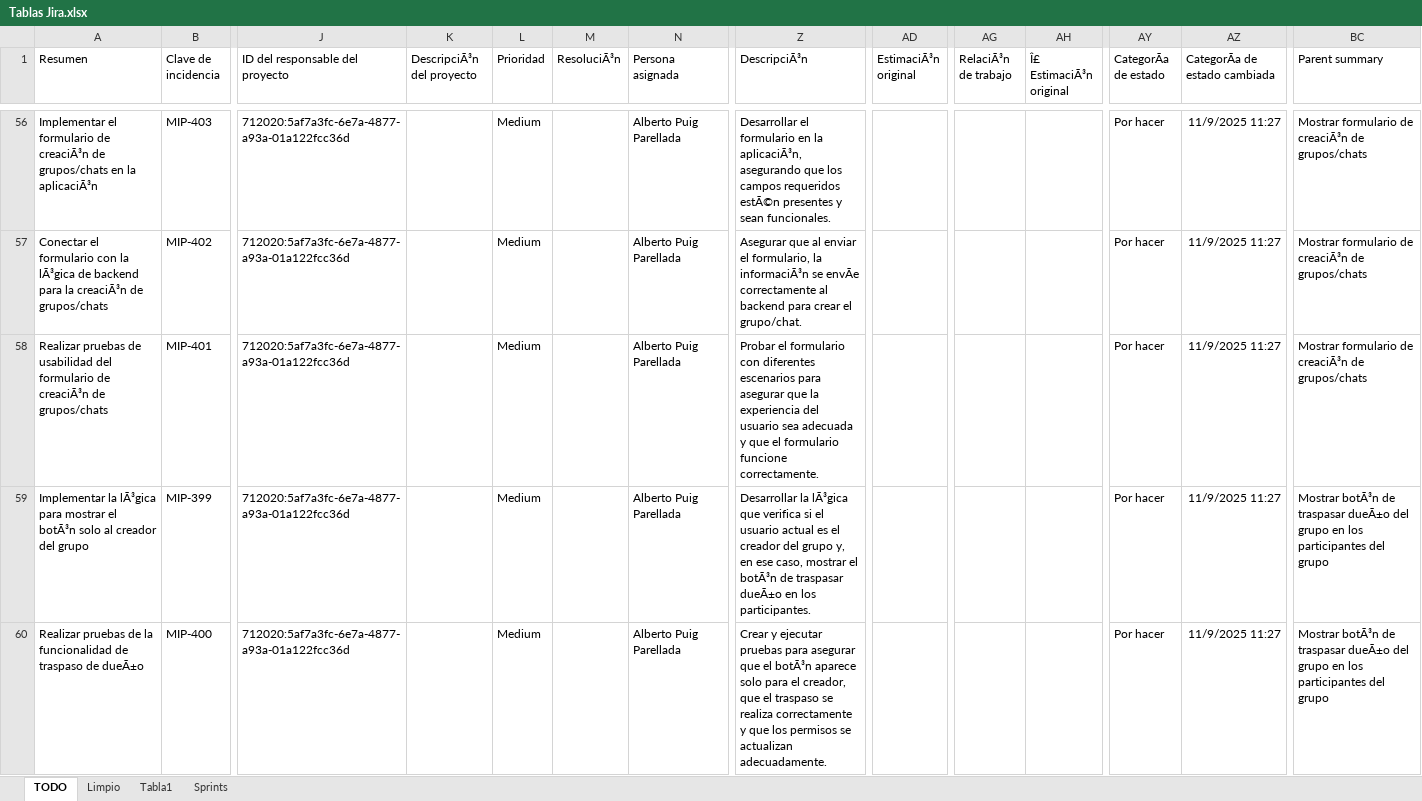
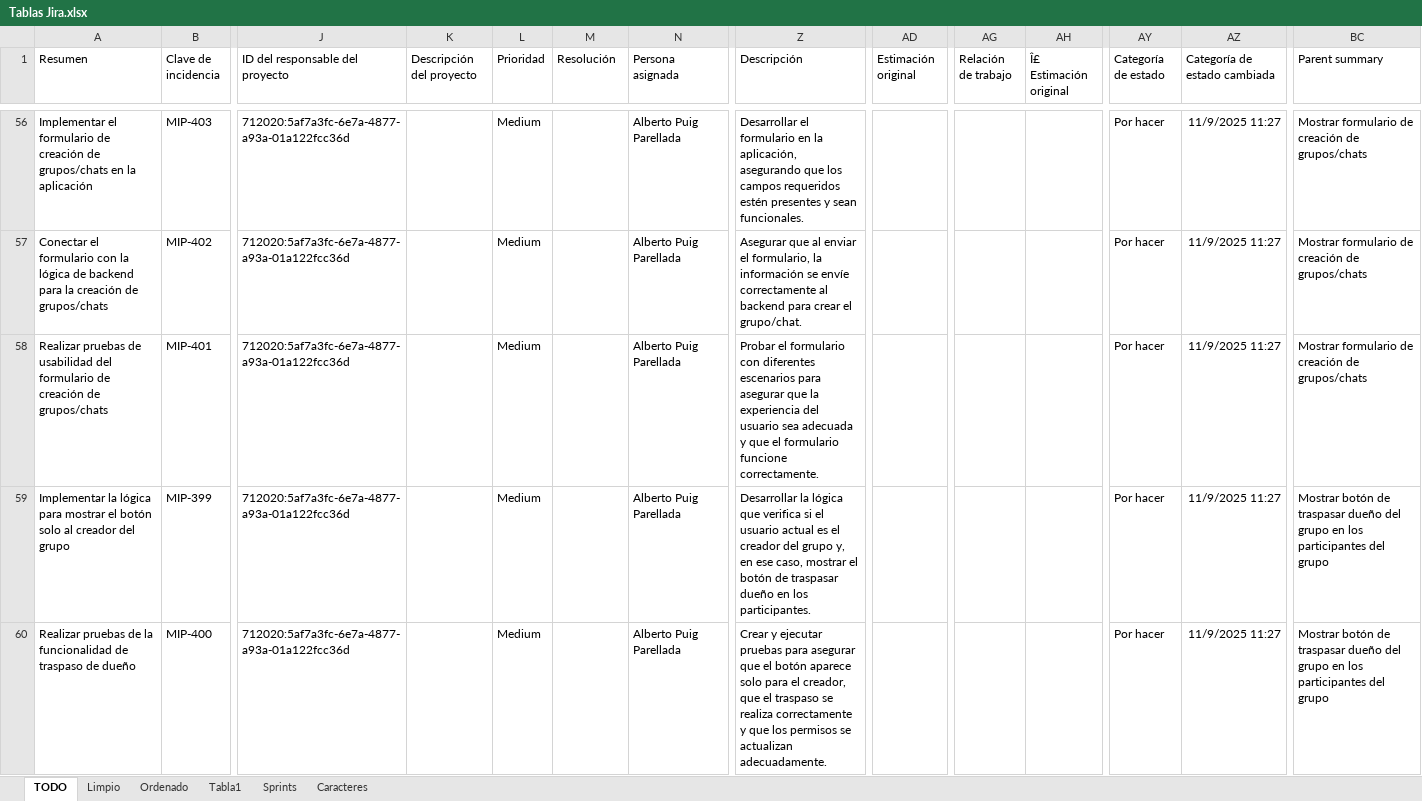
Before and after one commit to appgp05/2-DAW, an Excel workbook: Proyecto Intermodular/Jira/Tablas Jira.xlsx, sheet TODO, drawn as a sheet; only a part is shown, gaps mark what is left out; values as stored, in another font and other column widths than the file's, no borders; the diff covers the shown part only; the diff names each change by its address in the sheet, - before the commit and + after, or states it on an @@ line.

```diff
--- a/Proyecto Intermodular/Jira/Tablas Jira.xlsx (sheet TODO)
+++ b/Proyecto Intermodular/Jira/Tablas Jira.xlsx (sheet TODO)
+sheet tab: Ordenado
+sheet tab: Caracteres
-K1: DescripciÃ³n del proyecto
+K1: Descripción del proyecto
-M1: ResoluciÃ³n
+M1: Resolución
-Z1: DescripciÃ³n
+Z1: Descripción
-AD1: EstimaciÃ³n original
+AD1: Estimación original
-AG1: RelaciÃ³n de trabajo
+AG1: Relación de trabajo
-AH1: Î£ EstimaciÃ³n original
+AH1: Î£ Estimación original
-AY1: CategorÃa de estado
+AY1: Categoría de estado
-AZ1: CategorÃa de estado cambiada
+AZ1: Categoría de estado cambiada
-A56 (Resumen): …formulario de creaciÃ³n de grupos/chats en la aplicaciÃ³n
+A56 (Resumen): …formulario de creación de grupos/chats en la aplicación
-Z56 (Descripción): …en la aplicaciÃ³n, asegurando que los campos requeridos estÃ©n presentes y…
+Z56 (Descripción): …en la aplicación, asegurando que los campos requeridos estén presentes y…
-BC56:BC58 (Parent summary): …formulario de creaciÃ³n de grupos/chats
+BC56:BC58 (Parent summary): …formulario de creación de grupos/chats
-A57 (Resumen): …con la lÃ³gica de backend para la creaciÃ³n de grupos/chats
+A57 (Resumen): …con la lógica de backend para la creación de grupos/chats
-Z57 (Descripción): …formulario, la informaciÃ³n se envÃe correctamente al…
+Z57 (Descripción): …formulario, la información se envíe correctamente al…
-A58 (Resumen): …formulario de creaciÃ³n de grupos/chats
+A58 (Resumen): …formulario de creación de grupos/chats
-A59 (Resumen): Implementar la lÃ³gica para mostrar el botÃ³n solo al…
+A59 (Resumen): Implementar la lógica para mostrar el botón solo al…
-Z59 (Descripción): Desarrollar la lÃ³gica que verifica si el usuario actual es el creador del grupo y, en ese caso, mostrar el botÃ³n de traspasar dueÃ±o en los…
+Z59 (Descripción): Desarrollar la lógica que verifica si el usuario actual es el creador del grupo y, en ese caso, mostrar el botón de traspasar dueño en los…
-BC59:BC60 (Parent summary): Mostrar botÃ³n de traspasar dueÃ±o del grupo…
+BC59:BC60 (Parent summary): Mostrar botón de traspasar dueño del grupo…
-A60 (Resumen): …traspaso de dueÃ±o
+A60 (Resumen): …traspaso de dueño
-Z60 (Descripción): …que el botÃ³n aparece solo…
+Z60 (Descripción): …que el botón aparece solo…
```
Also changed, not shown: 886 edited cells elsewhere in this sheet, sheet Limpio, sheet Tabla1.
